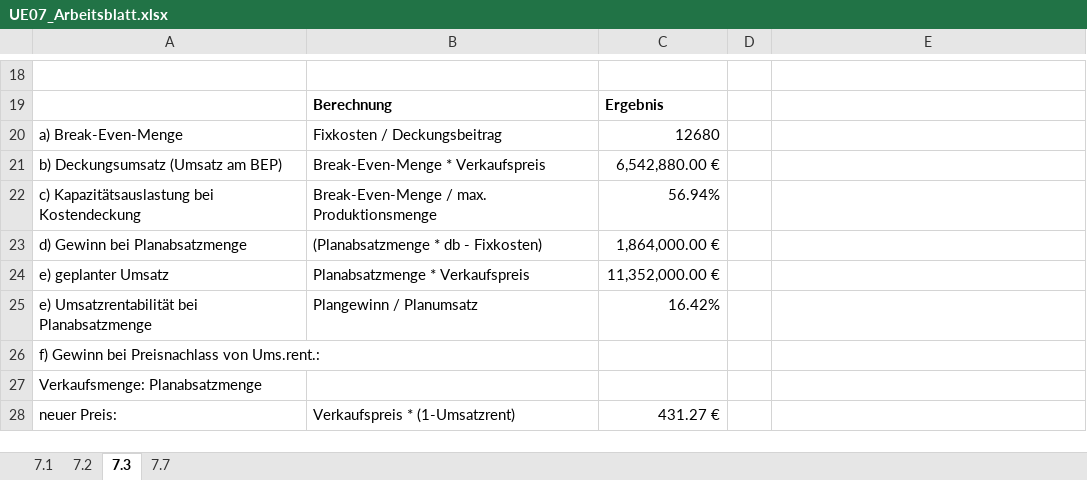
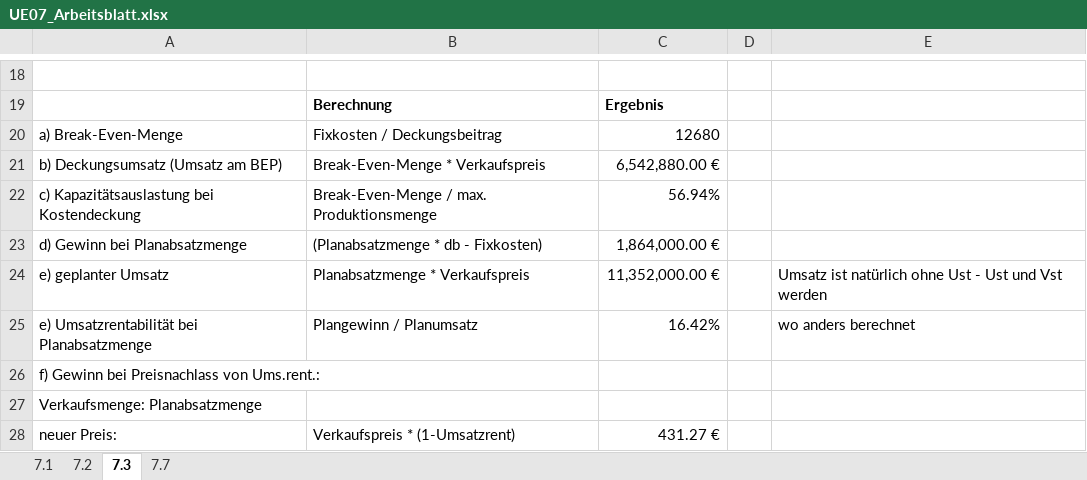
Before and after one commit to klemensdanner/ObsiGit, an Excel workbook: BWL/Übung/Übungen/UE07/UE07_Arbeitsblatt.xlsx, sheet 7.3, drawn as a sheet; only a part is shown, gaps mark what is left out; values as stored, in another font and other column widths than the file's, no borders; the diff names each change by its address in the sheet, - before the commit and + after, or states it on an @@ line.

```diff
--- a/BWL/Übung/Übungen/UE07/UE07_Arbeitsblatt.xlsx (sheet 7.3)
+++ b/BWL/Übung/Übungen/UE07/UE07_Arbeitsblatt.xlsx (sheet 7.3)
-E24: (empty)
+E24: Umsatz ist natürlich ohne Ust - Ust und Vst werden
-E25: (empty)
+E25: wo anders berechnet
```
Also changed, not shown: charts or pictures, 17 other files.
